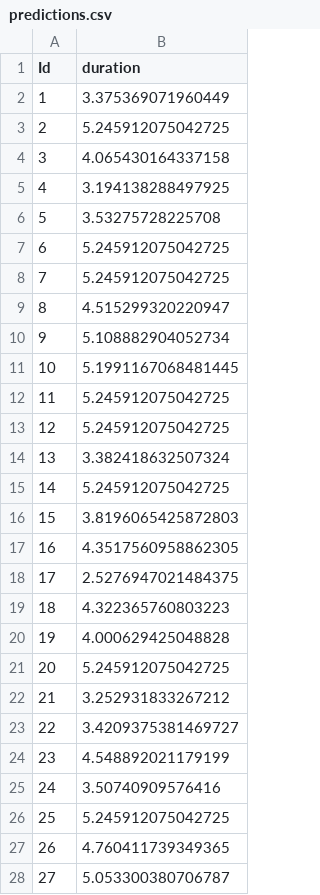
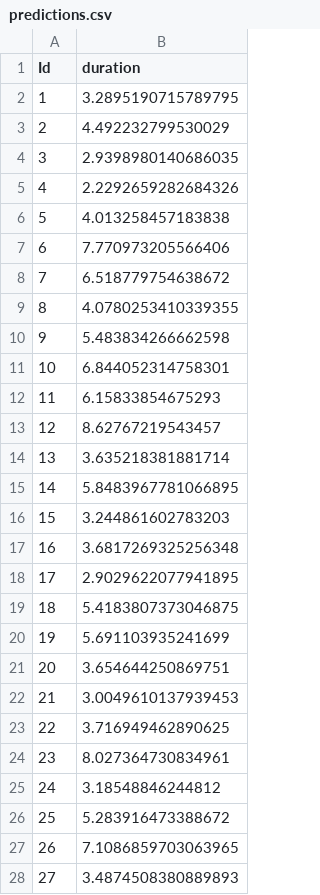
Before and after one commit to jeremyyonatan/stat440module1, a CSV file: predictions.csv, drawn as a sheet; only a part is shown; the diff covers the shown part only.

```diff
--- a/predictions.csv
+++ b/predictions.csv
@@ -1,28 +1,28 @@
 Id,duration
-1,3.375369071960449
-2,5.245912075042725
-3,4.065430164337158
-4,3.194138288497925
-5,3.53275728225708
-6,5.245912075042725
-7,5.245912075042725
-8,4.515299320220947
-9,5.108882904052734
-10,5.1991167068481445
-11,5.245912075042725
-12,5.245912075042725
-13,3.382418632507324
-14,5.245912075042725
-15,3.8196065425872803
-16,4.3517560958862305
-17,2.5276947021484375
-18,4.322365760803223
-19,4.000629425048828
-20,5.245912075042725
-21,3.252931833267212
-22,3.4209375381469727
-23,4.548892021179199
-24,3.50740909576416
-25,5.245912075042725
-26,4.760411739349365
-27,5.053300380706787
+1,3.2895190715789795
+2,4.492232799530029
+3,2.9398980140686035
+4,2.2292659282684326
+5,4.013258457183838
+6,7.770973205566406
+7,6.518779754638672
+8,4.0780253410339355
+9,5.483834266662598
+10,6.844052314758301
+11,6.15833854675293
+12,8.62767219543457
+13,3.635218381881714
+14,5.8483967781066895
+15,3.244861602783203
+16,3.6817269325256348
+17,2.9029622077941895
+18,5.4183807373046875
+19,5.691103935241699
+20,3.654644250869751
+21,3.0049610137939453
+22,3.716949462890625
+23,8.027364730834961
+24,3.18548846244812
+25,5.283916473388672
+26,7.1086859703063965
+27,3.4874508380889893
```
Also changed, not shown: 173 edited cells elsewhere in this file, data/testing.csv, 1 other file.
